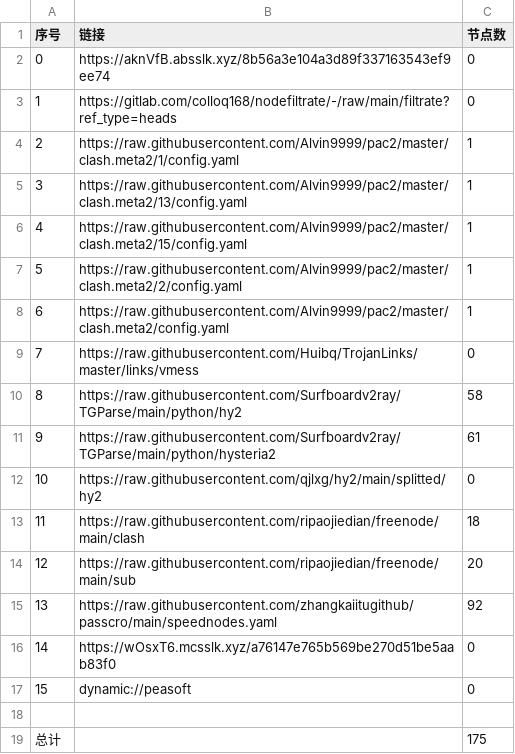
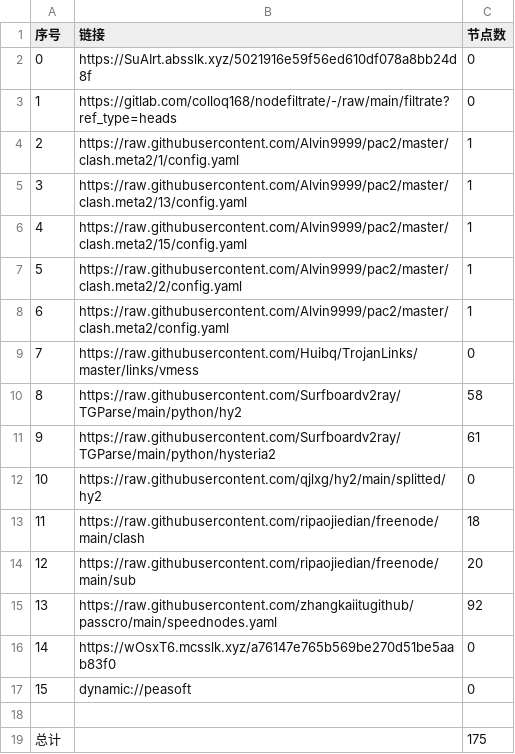
Before and after one commit to akflytiger/AutoMergePublicNodes, a CSV file: list_result.csv, drawn as a sheet.

```diff
--- a/list_result.csv
+++ b/list_result.csv
@@ -1,3 +1,3 @@
 序号,链接,节点数
-0,https://aknVfB.absslk.xyz/8b56a3e104a3d89f337163543ef9ee74,0
+0,https://SuAIrt.absslk.xyz/5021916e59f56ed610df078a8bb24d8f,0
 1,https://gitlab.com/colloq168/nodefiltrate/-/raw/main/filtrate?ref_type=heads,0
```
Also changed, not shown: 5 other files.
